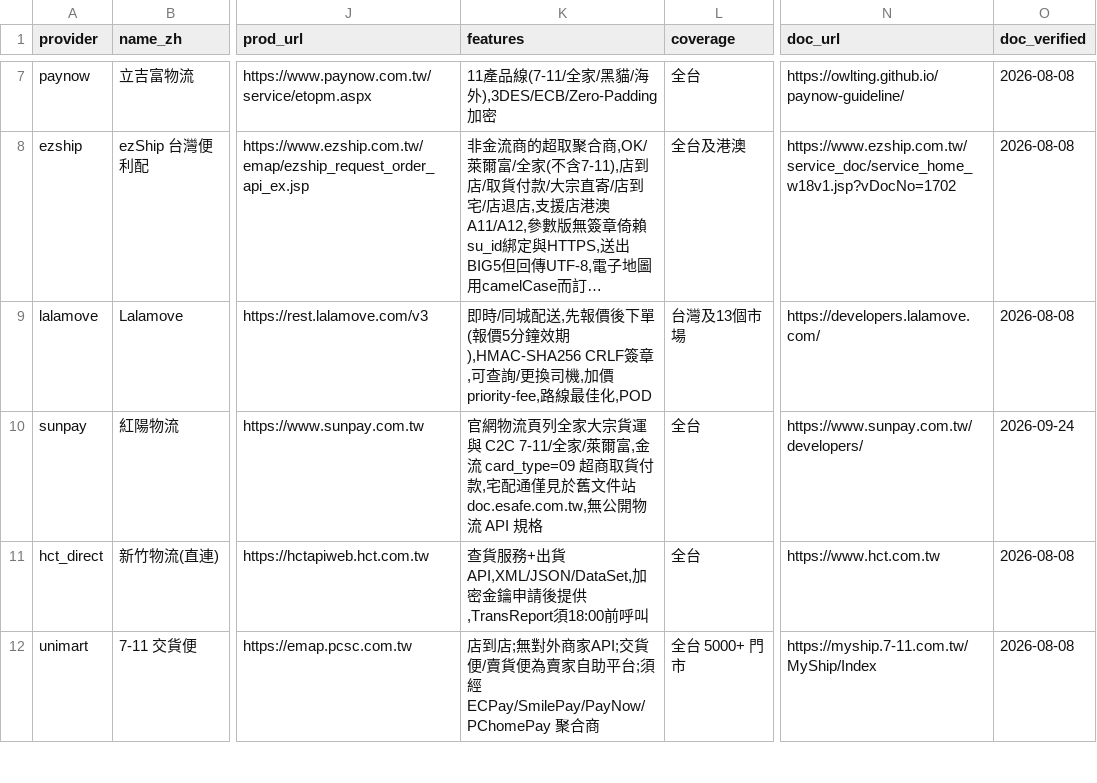
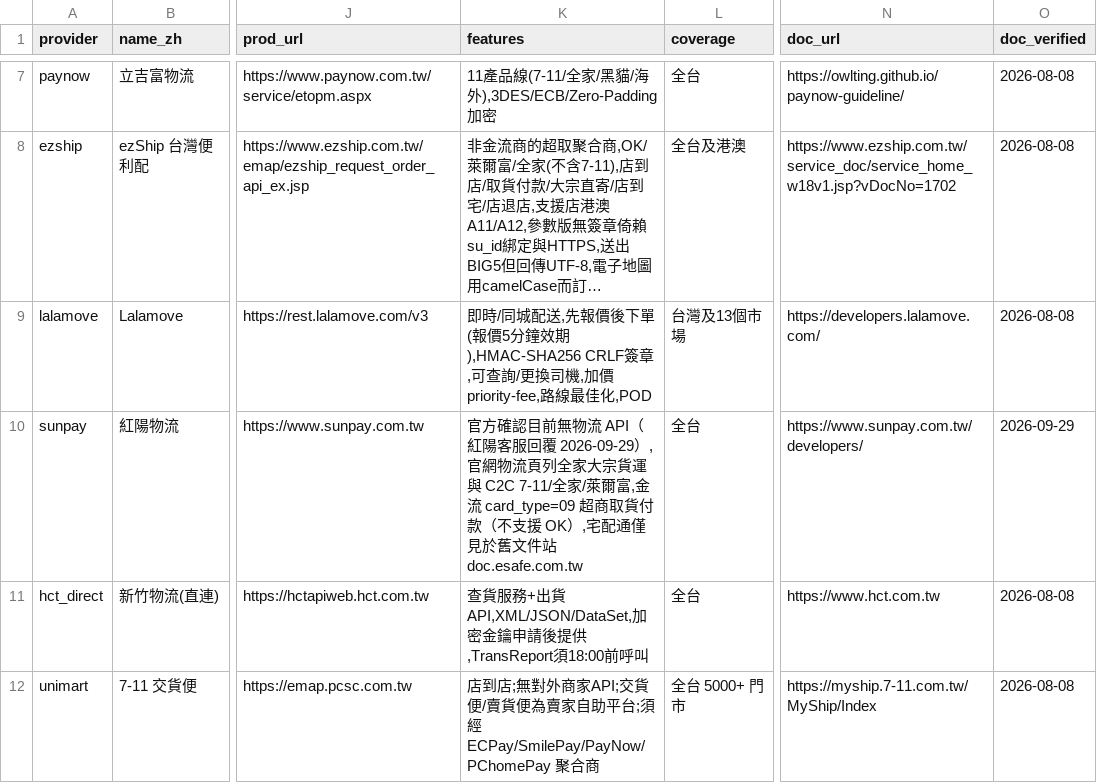
Before and after one commit to Moksa1123/taiwan-ecommerce-toolkit, a CSV file: taiwan-logistics/data/providers.csv, drawn as a sheet; only a part is shown, gaps mark what is left out; long unchanged cells end in …; the diff names each change by its address in the sheet, - before the commit and + after, or states it on an @@ line.

```diff
--- a/taiwan-logistics/data/providers.csv
+++ b/taiwan-logistics/data/providers.csv
-K10 (features): 官網物流頁列全家大宗貨運與 C2C 7-11/全家/萊爾富,金流 card_type=09 超商取貨付款,宅配通僅見於舊文件站 doc.esafe.com.tw,無公開物流 API 規格
+K10 (features): 官方確認目前無物流 API（紅陽客服回覆 2026-09-29）,官網物流頁列全家大宗貨運與 C2C 7-11/全家/萊爾富,金流 card_type=09 超商取貨付款（不支援 OK）,宅配通僅見於舊文件站 doc.esafe.com.tw
-O10 (doc_verified): 2026-09-24
+O10 (doc_verified): 2026-09-29
```
Also changed, not shown: logistics-cli/assets/taiwan-logistics/data/logistics-types.csv, payment-cli/assets/taiwan-payment/data/error-codes.csv, 47 other files.
